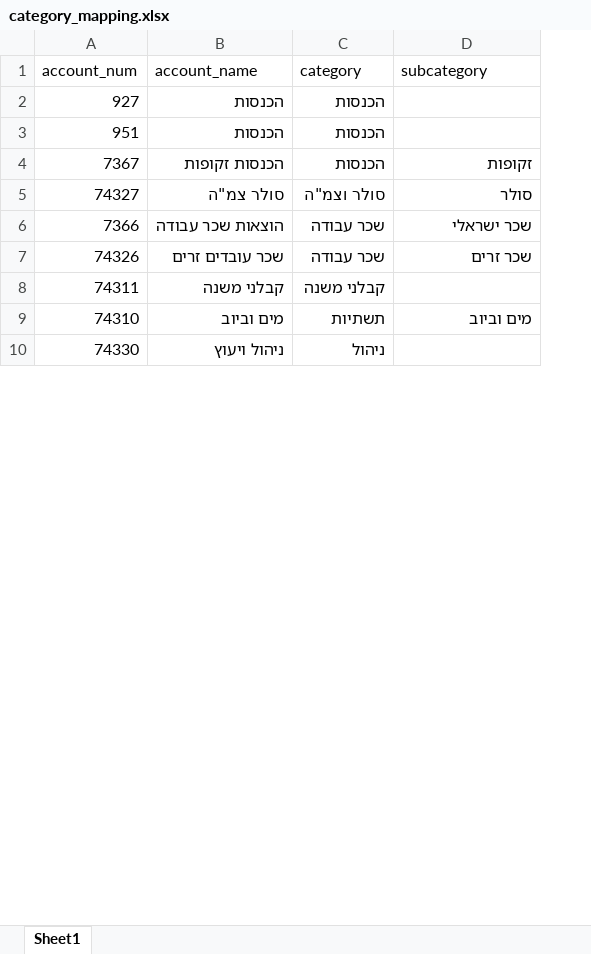
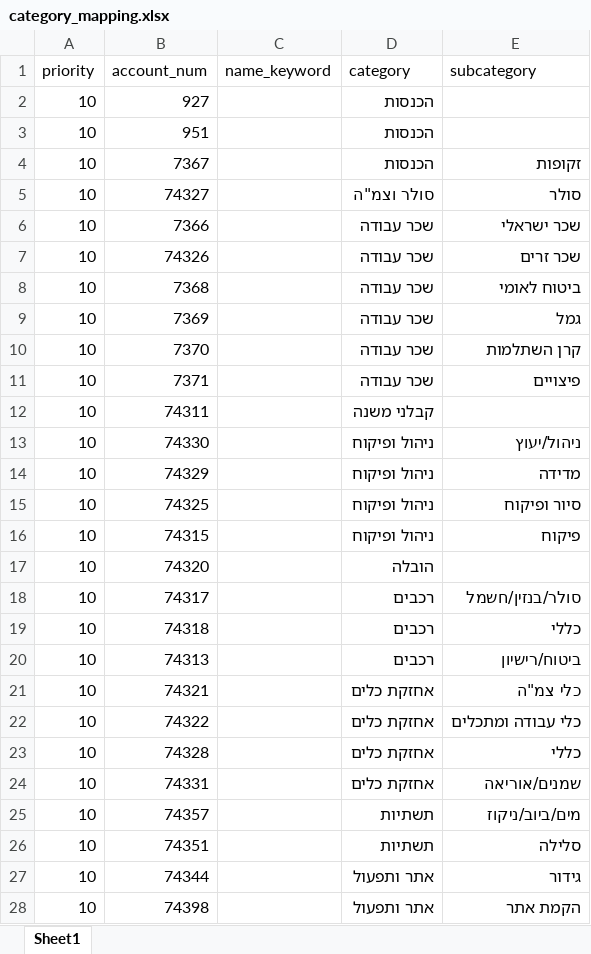
Before and after one commit to bayanjr99/M.EYLON, an Excel workbook: data/category_mapping.xlsx, sheet Sheet1, drawn as a sheet; only a part is shown; values as stored, in another font and other column widths than the file's, no borders; removed rows and columns are numbered as before the commit, all else as after; the diff covers the shown part only; the diff names each change by its address in the sheet, - before the commit and + after, or states it on an @@ line.

```diff
--- a/data/category_mapping.xlsx (sheet Sheet1)
+++ b/data/category_mapping.xlsx (sheet Sheet1)
+column A (priority), rows 2-7: all 10; rows 12-13: 10 | 10
-column B (account_name), rows 2-8: הכנסות | הכנסות | הכנסות זקופות | סולר צמ"ה | הוצאות שכר עבודה | שכר עובדים זרים | קבלני משנה; row 10: ניהול ויעוץ
+column C (name_keyword), empty
+row 8: 10 | 7368 |  | שכר עבודה | ביטוח לאומי
+row 9: 10 | 7369 |  | שכר עבודה | גמל
+row 10: 10 | 7370 |  | שכר עבודה | קרן השתלמות
+row 11: 10 | 7371 |  | שכר עבודה | פיצויים
-row 9: 74310 | מים וביוב | תשתיות | מים וביוב
-D13 (category): ניהול
+D13 (category): ניהול ופיקוח
-E13 (subcategory): (empty)
+E13 (subcategory): ניהול/יעוץ
+row 14: 10 | 74329 |  | ניהול ופיקוח | מדידה
+row 15: 10 | 74325 |  | ניהול ופיקוח | סיור ופיקוח
+row 16: 10 | 74315 |  | ניהול ופיקוח | פיקוח
+row 17: 10 | 74320 |  | הובלה
+row 18: 10 | 74317 |  | רכבים | סולר/בנזין/חשמל
+row 19: 10 | 74318 |  | רכבים | כללי
+row 20: 10 | 74313 |  | רכבים | ביטוח/רישיון
+row 21: 10 | 74321 |  | אחזקת כלים | כלי צמ"ה
+row 22: 10 | 74322 |  | אחזקת כלים | כלי עבודה ומתכלים
+row 23: 10 | 74328 |  | אחזקת כלים | כללי
+row 24: 10 | 74331 |  | אחזקת כלים | שמנים/אוריאה
+row 25: 10 | 74357 |  | תשתיות | מים/ביוב/ניקוז
+row 26: 10 | 74351 |  | תשתיות | סלילה
+row 27: 10 | 74344 |  | אתר ותפעול | גידור
+row 28: 10 | 74398 |  | אתר ותפעול | הקמת אתר
```
Also changed, not shown: 67 added rows and 1 edited cell elsewhere in this sheet, 4 other files.
